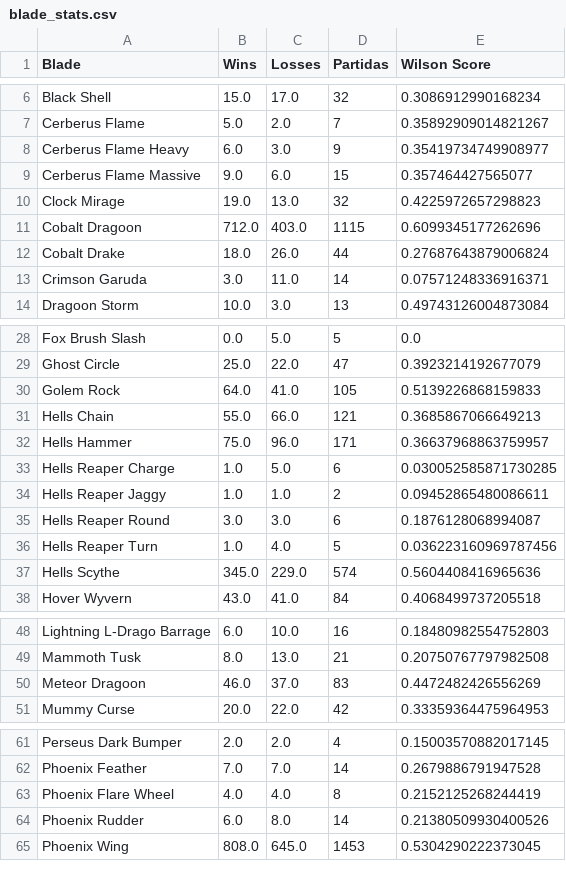
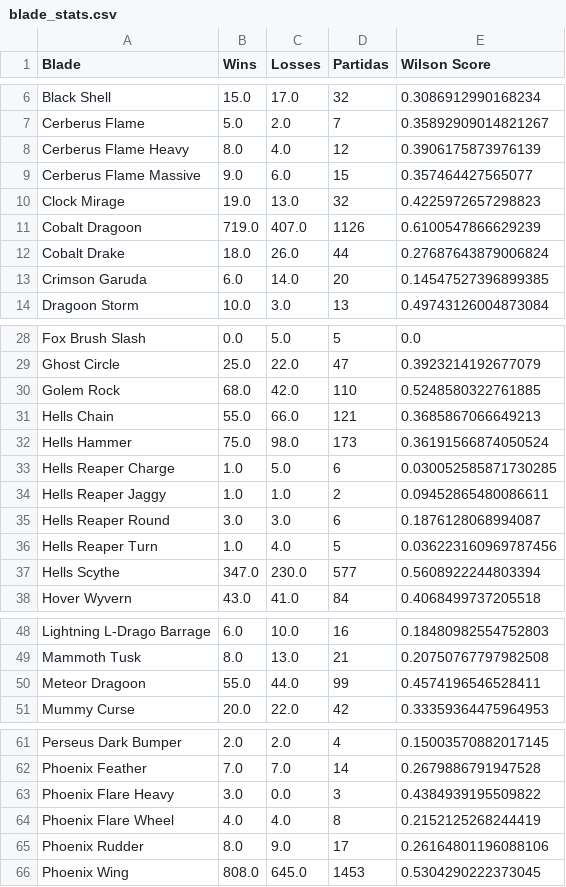
Before and after one commit to Fujennai/Beyblade-Competitive-Data-Tools, a CSV file: blade_stats.csv, drawn as a sheet; only a part is shown, gaps mark what is left out; the diff covers the shown part only.

```diff
--- a/blade_stats.csv
+++ b/blade_stats.csv
@@ -7,8 +7,8 @@ Black Shell,15.0,17.0,32,0.3086912990168234
 Cerberus Flame,5.0,2.0,7,0.35892909014821267
-Cerberus Flame Heavy,6.0,3.0,9,0.35419734749908977
+Cerberus Flame Heavy,8.0,4.0,12,0.3906175873976139
 Cerberus Flame Massive,9.0,6.0,15,0.357464427565077
 Clock Mirage,19.0,13.0,32,0.4225972657298823
-Cobalt Dragoon,712.0,403.0,1115,0.6099345177262696
+Cobalt Dragoon,719.0,407.0,1126,0.6100547866629239
 Cobalt Drake,18.0,26.0,44,0.27687643879006824
-Crimson Garuda,3.0,11.0,14,0.07571248336916371
+Crimson Garuda,6.0,14.0,20,0.14547527396899385
 Dragoon Storm,10.0,3.0,13,0.49743126004873084
@@ -29,5 +29,5 @@ Fox Brush Slash,0.0,5.0,5,0.0
 Ghost Circle,25.0,22.0,47,0.3923214192677079
-Golem Rock,64.0,41.0,105,0.5139226868159833
+Golem Rock,68.0,42.0,110,0.5248580322761885
 Hells Chain,55.0,66.0,121,0.3685867066649213
-Hells Hammer,75.0,96.0,171,0.36637968863759957
+Hells Hammer,75.0,98.0,173,0.36191566874050524
 Hells Reaper Charge,1.0,5.0,6,0.030052585871730285
@@ -36,3 +36,3 @@ Hells Reaper Round,3.0,3.0,6,0.1876128068994087
 Hells Reaper Turn,1.0,4.0,5,0.036223160969787456
-Hells Scythe,345.0,229.0,574,0.5604408416965636
+Hells Scythe,347.0,230.0,577,0.5608922244803394
 Hover Wyvern,43.0,41.0,84,0.4068499737205518
@@ -49,3 +49,3 @@ Lightning L-Drago Barrage,6.0,10.0,16,0.18480982554752803
 Mammoth Tusk,8.0,13.0,21,0.20750767797982508
-Meteor Dragoon,46.0,37.0,83,0.4472482426556269
+Meteor Dragoon,55.0,44.0,99,0.4574196546528411
 Mummy Curse,20.0,22.0,42,0.33359364475964953
@@ -62,4 +62,5 @@ Perseus Dark Bumper,2.0,2.0,4,0.15003570882017145
 Phoenix Feather,7.0,7.0,14,0.2679886791947528
+Phoenix Flare Heavy,3.0,0.0,3,0.4384939195509822
 Phoenix Flare Wheel,4.0,4.0,8,0.2152125268244419
-Phoenix Rudder,6.0,8.0,14,0.21380509930400526
+Phoenix Rudder,8.0,9.0,17,0.26164801196088106
 Phoenix Wing,808.0,645.0,1453,0.5304290222373045
```
Also changed, not shown: 12 edited cells elsewhere in this file, bit_stats.csv, ratchet_stats.csv, 1 other file.
